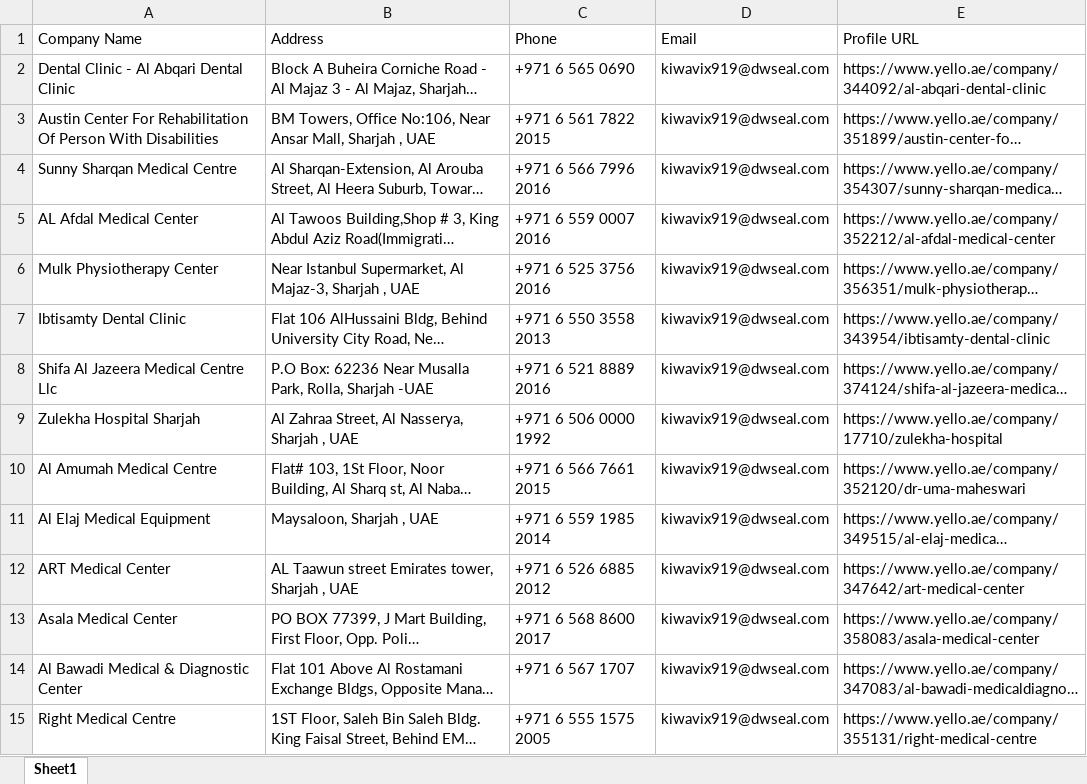
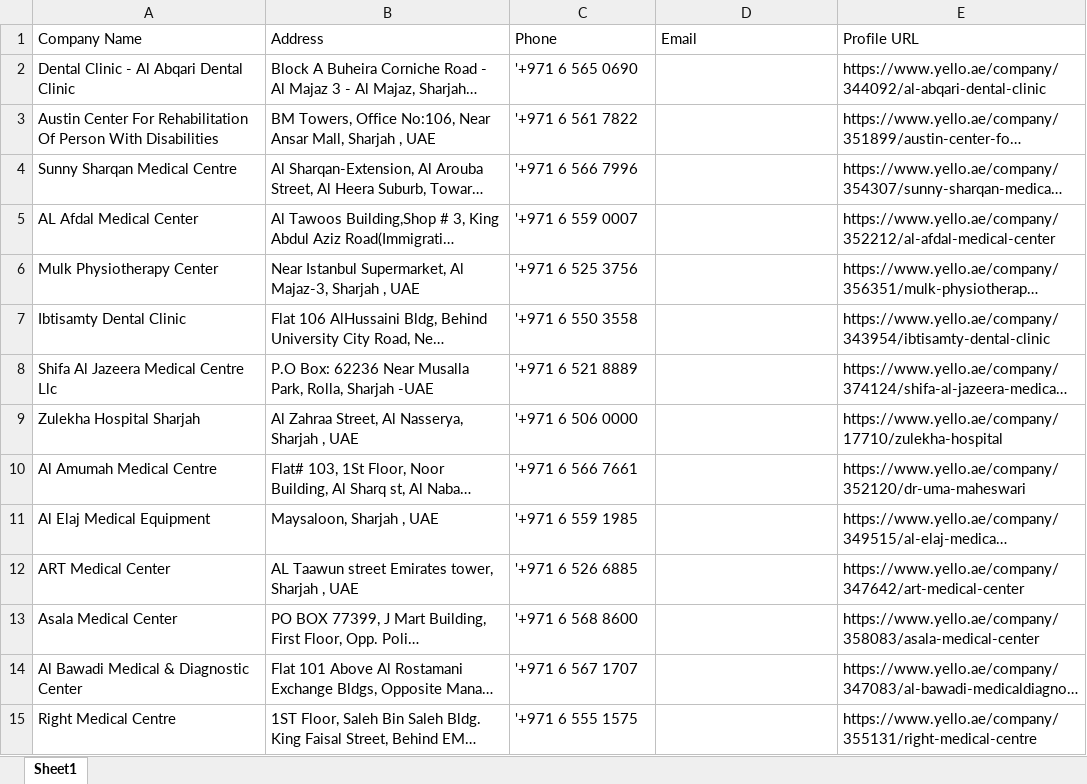
Before and after one commit to mitramemail75-lgtm/yello.ae-scrapper, an Excel workbook: yello_doctor_sharjah.xlsx, sheet Sheet1, drawn as a sheet; only a part is shown; long unchanged cells end in …; values as stored, in another font and other column widths than the file's, no borders; the diff covers the shown part only; the diff names each change by its address in the sheet, - before the commit and + after, or states it on an @@ line.

```diff
--- a/yello_doctor_sharjah.xlsx (sheet Sheet1)
+++ b/yello_doctor_sharjah.xlsx (sheet Sheet1)
-C2: +971 6 565 0690
+C2: '+971 6 565 0690
-D2:D15: kiwavix919@dwseal.com
+D2:D15: (empty)
-C3: +971 6 561 7822 2015
+C3: '+971 6 561 7822
-C4: +971 6 566 7996 2016
+C4: '+971 6 566 7996
-C5: +971 6 559 0007 2016
+C5: '+971 6 559 0007
-C6: +971 6 525 3756 2016
+C6: '+971 6 525 3756
-C7: +971 6 550 3558 2013
+C7: '+971 6 550 3558
-C8: +971 6 521 8889 2016
+C8: '+971 6 521 8889
-C9: +971 6 506 0000 1992
+C9: '+971 6 506 0000
-C10: +971 6 566 7661 2015
+C10: '+971 6 566 7661
-C11: +971 6 559 1985 2014
+C11: '+971 6 559 1985
-C12: +971 6 526 6885 2012
+C12: '+971 6 526 6885
-C13: +971 6 568 8600 2017
+C13: '+971 6 568 8600
-C14: +971 6 567 1707
+C14: '+971 6 567 1707
-C15: +971 6 555 1575 2005
+C15: '+971 6 555 1575
```
Also changed, not shown: 343 added rows and 12 edited cells elsewhere in this sheet.
